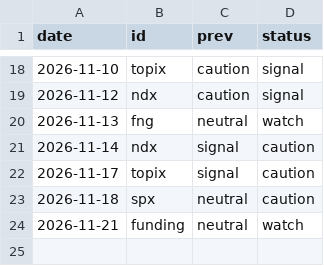
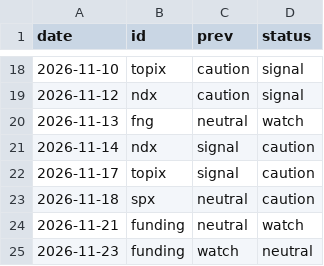
Before and after one commit to outdoorkakipi-cpu/invest-site, a CSV file: data/signal_log.csv, drawn as a sheet; only a part is shown, gaps mark what is left out.

```diff
--- a/data/signal_log.csv
+++ b/data/signal_log.csv
@@ -24 +24,2 @@ date,id,prev,status
 2026-11-21,funding,neutral,watch
+2026-11-23,funding,watch,neutral
```
Also changed, not shown: 1 other file.
